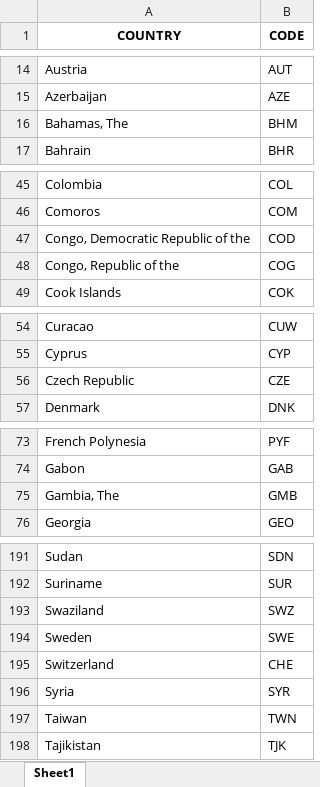
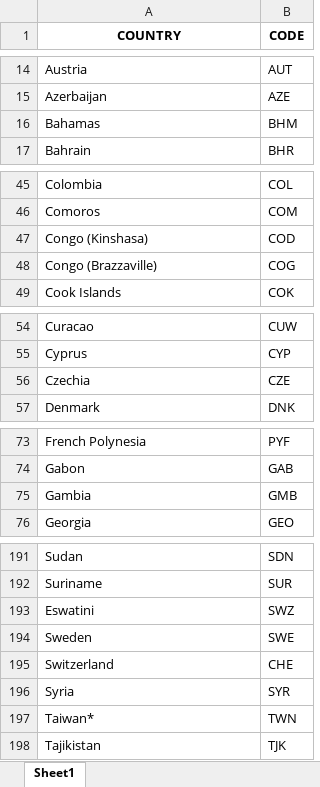
Before and after one commit to iannjari/covid-19-cases-and-mortality-forecaster, an Excel workbook: map_code_copy.xlsx, sheet Sheet1, drawn as a sheet; only a part is shown, gaps mark what is left out; values as stored, in another font and other column widths than the file's, no borders; the diff covers the shown part only; the diff names each change by its address in the sheet, - before the commit and + after, or states it on an @@ line.

Commit message:
Update notebook and map code excel files, add casemapdata datase

```diff
--- a/map_code_copy.xlsx (sheet Sheet1)
+++ b/map_code_copy.xlsx (sheet Sheet1)
-A16 (COUNTRY): Bahamas, The
+A16 (COUNTRY): Bahamas
-A47 (COUNTRY): Congo, Democratic Republic of the
+A47 (COUNTRY): Congo (Kinshasa)
-A48 (COUNTRY): Congo, Republic of the
+A48 (COUNTRY): Congo (Brazzaville)
-A56 (COUNTRY): Czech Republic
+A56 (COUNTRY): Czechia
-A75 (COUNTRY): Gambia, The
+A75 (COUNTRY): Gambia
-A193 (COUNTRY): Swaziland
+A193 (COUNTRY): Eswatini
-A197 (COUNTRY): Taiwan
+A197 (COUNTRY): Taiwan*
```
Also changed, not shown: 2 edited cells elsewhere in this sheet, map_code.xlsx, map_code1.xlsx, 2 other files.
